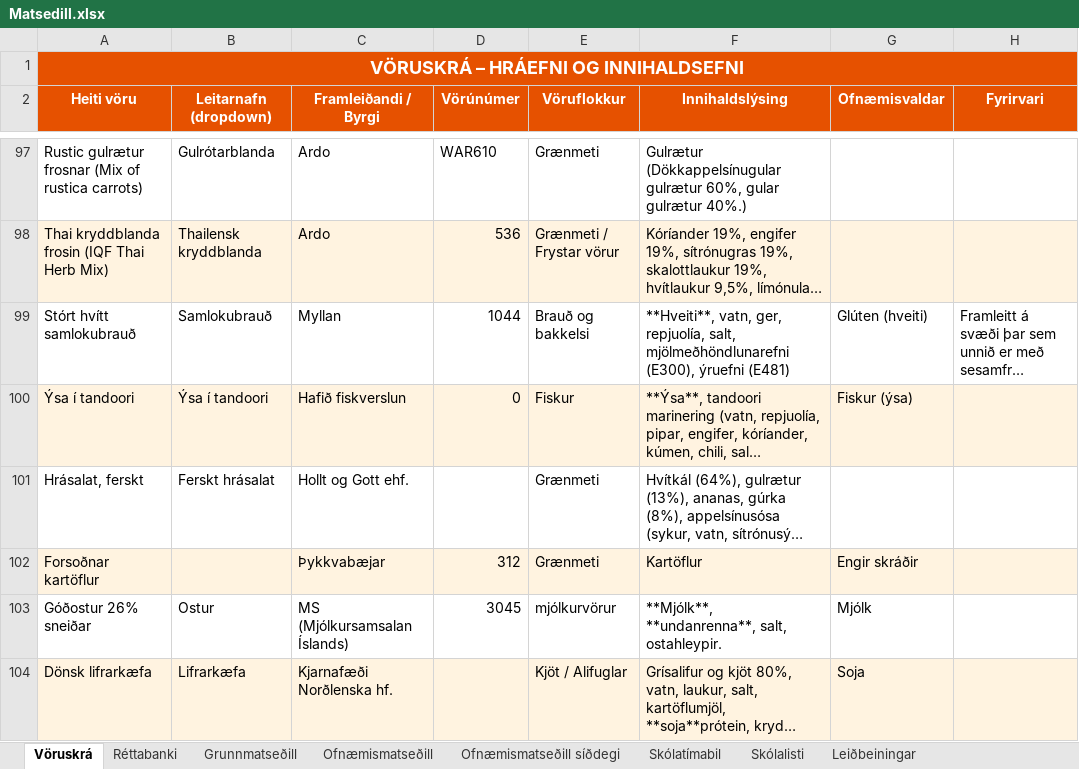
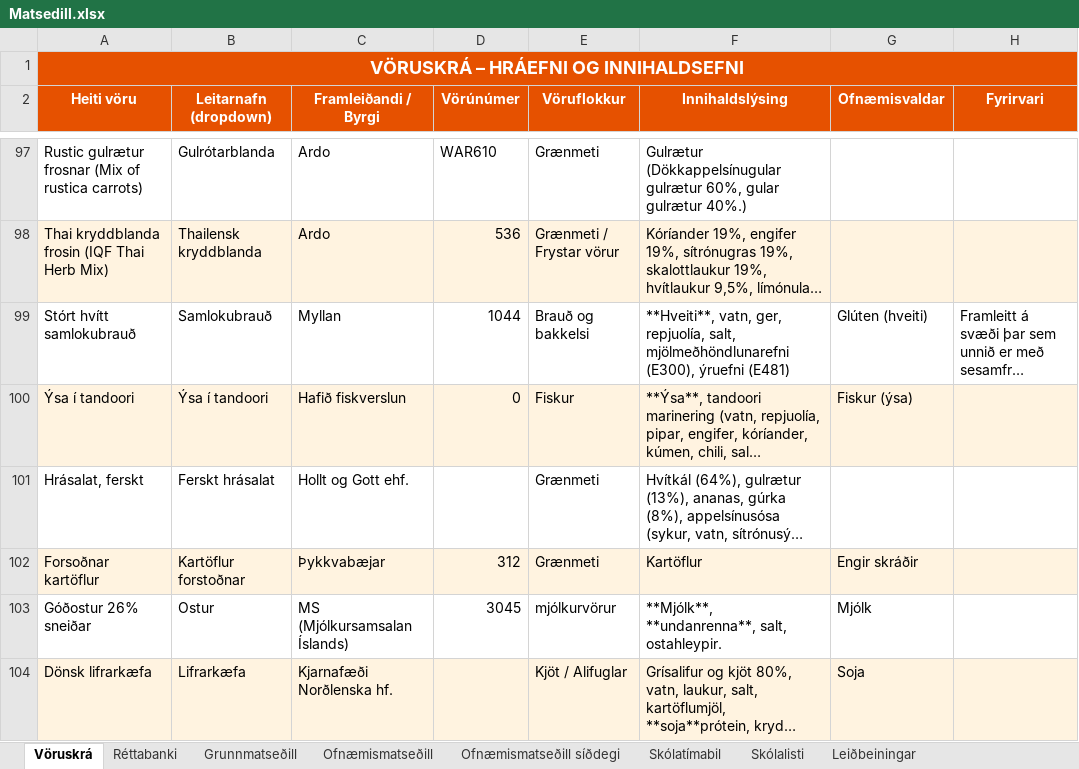
Before and after one commit to JohnBond87/matarstund, an Excel workbook: Matsedill.xlsx, sheet Vöruskrá, drawn as a sheet; only a part is shown, gaps mark what is left out; long unchanged cells end in …; values as stored, in another font and other column widths than the file's, no borders; the diff names each change by its address in the sheet, - before the commit and + after, or states it on an @@ line.

Commit message:
Uppfærsla matseðils

```diff
--- a/Matsedill.xlsx (sheet Vöruskrá)
+++ b/Matsedill.xlsx (sheet Vöruskrá)
-B102 (Leitarnafn (dropdown)): (empty)
+B102 (Leitarnafn (dropdown)): Kartöflur forstoðnar
```
